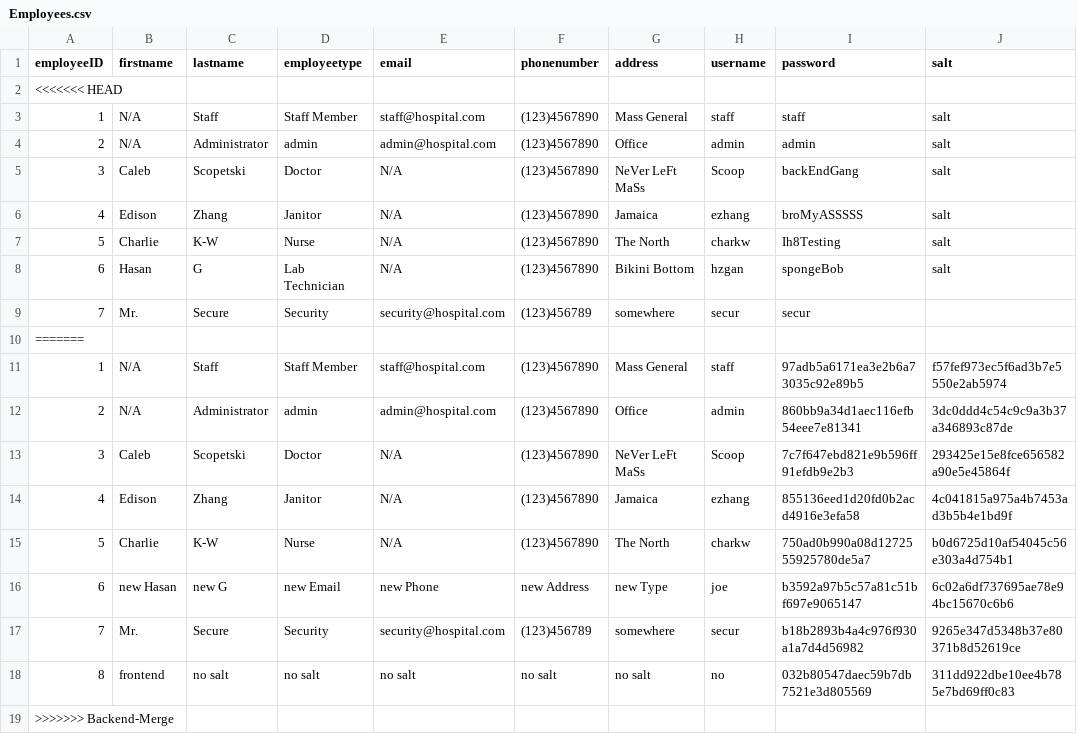
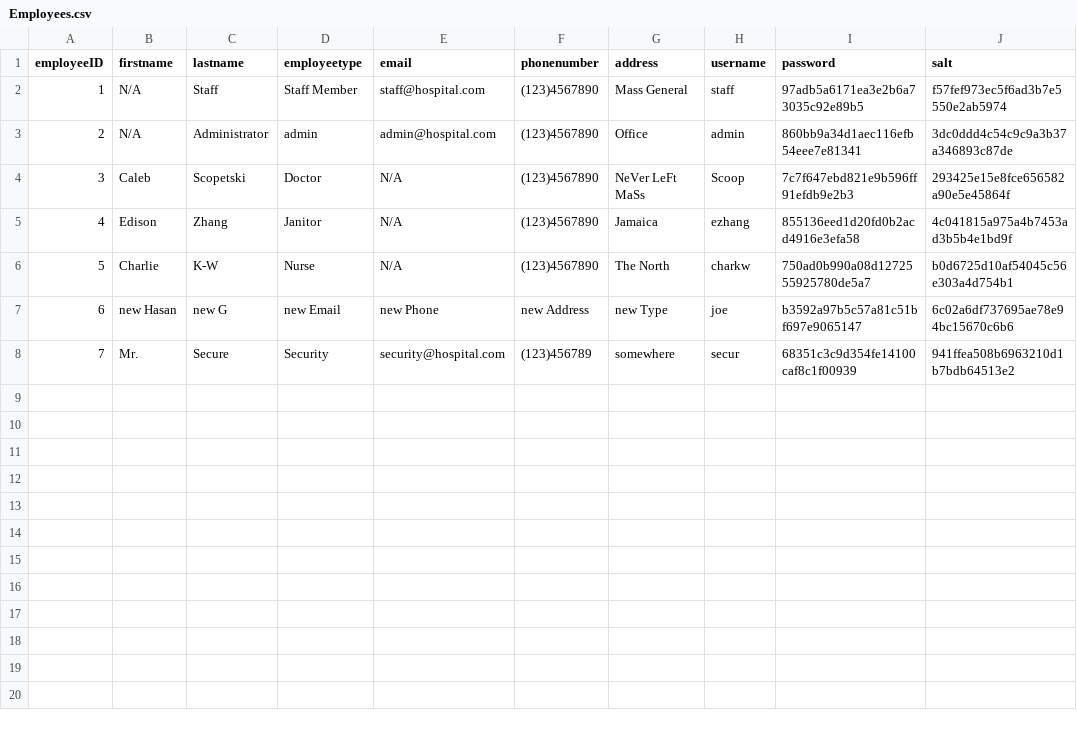
Before and after one commit to cscopetski/CS3733-D-Term-Team-W-Application, a CSV file: wApplication/Employees.csv, drawn as a sheet.

```diff
--- a/wApplication/Employees.csv
+++ b/wApplication/Employees.csv
@@ -1,11 +1,2 @@
 employeeID,firstname,lastname,employeetype,email,phonenumber,address,username,password,salt
-<<<<<<< HEAD
-1,N/A,Staff,Staff Member,staff@hospital.com,(123)4567890,Mass General,staff,staff,salt
-2,N/A,Administrator,admin,admin@hospital.com,(123)4567890,Office,admin,admin,salt
-3,Caleb,Scopetski,Doctor,N/A,(123)4567890,NeVer LeFt MaSs,Scoop,backEndGang,salt
-4,Edison,Zhang,Janitor,N/A,(123)4567890,Jamaica,ezhang,broMyASSSSS,salt
-5,Charlie,K-W,Nurse,N/A,(123)4567890,The North,charkw,Ih8Testing,salt
-6,Hasan,G,Lab Technician,N/A,(123)4567890,Bikini Bottom,hzgan,spongeBob,salt
-7,Mr.,Secure,Security,security@hospital.com,(123)456789,somewhere,secur,secur,
-=======
 1,N/A,Staff,Staff Member,staff@hospital.com,(123)4567890,Mass General,staff,97adb5a6171ea3e2b6a73035c92e89b5,f57fef973ec5f6ad3b7e5550e2ab5974
@@ -16,4 +7,2 @@ employeeID,firstname,lastname,employeetype,email,phonenumber,address,username,pa
 6,new Hasan,new G,new Email,new Phone,new Address,new Type,joe,b3592a97b5c57a81c51bf697e9065147,6c02a6df737695ae78e94bc15670c6b6
-7,Mr.,Secure,Security,security@hospital.com,(123)456789,somewhere,secur,b18b2893b4a4c976f930a1a7d4d56982,9265e347d5348b37e80371b8d52619ce
-8,frontend,no salt,no salt,no salt,no salt,no salt,no,032b80547daec59b7db7521e3d805569,311dd922dbe10ee4b785e7bd69ff0c83
->>>>>>> Backend-Merge
+7,Mr.,Secure,Security,security@hospital.com,(123)456789,somewhere,secur,68351c3c9d354fe14100caf8c1f00939,941ffea508b6963210d1b7bdb64513e2
```
Also changed, not shown: 2 other files.
